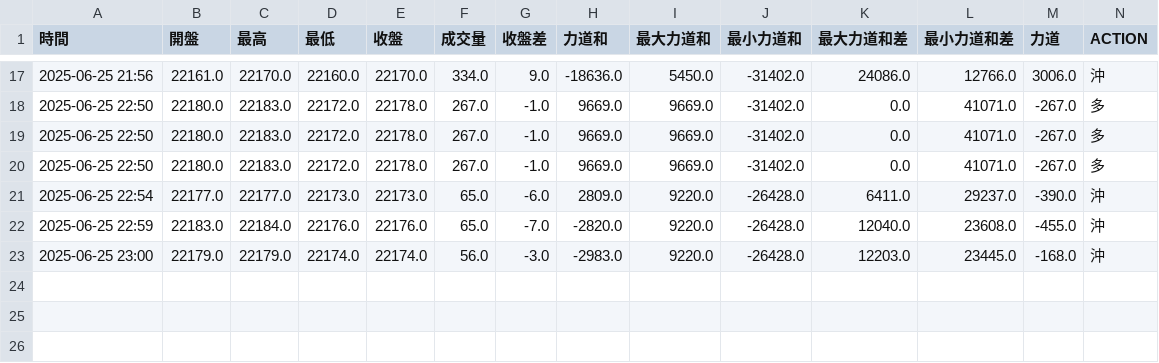
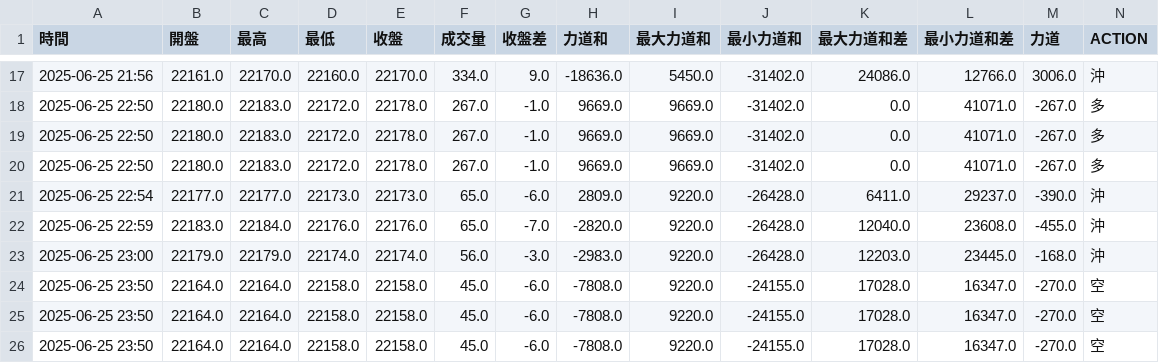
Before and after one commit to ttnlwayb/stk-1, a CSV file: bot-df_order-2025-06-25-night.csv, drawn as a sheet; only a part is shown, gaps mark what is left out; rows hold the shown columns only; the diff names each change by its address in the sheet, - before the commit and + after, or states it on an @@ line.

Commit message:
auto commit 2025/06/25 週三 23:50:28.18

```diff
--- a/bot-df_order-2025-06-25-night.csv
+++ b/bot-df_order-2025-06-25-night.csv
+row 24: 2025-06-25 23:50 | 22164.0 | 22164.0 | 22158.0 | 22158.0 | 45.0 | -6.0 | -7808.0 | 9220.0 | -24155.0 | 17028.0 | 16347.0 | -270.0 | 空
+row 25: 2025-06-25 23:50 | 22164.0 | 22164.0 | 22158.0 | 22158.0 | 45.0 | -6.0 | -7808.0 | 9220.0 | -24155.0 | 17028.0 | 16347.0 | -270.0 | 空
+row 26: 2025-06-25 23:50 | 22164.0 | 22164.0 | 22158.0 | 22158.0 | 45.0 | -6.0 | -7808.0 | 9220.0 | -24155.0 | 17028.0 | 16347.0 | -270.0 | 空
```
